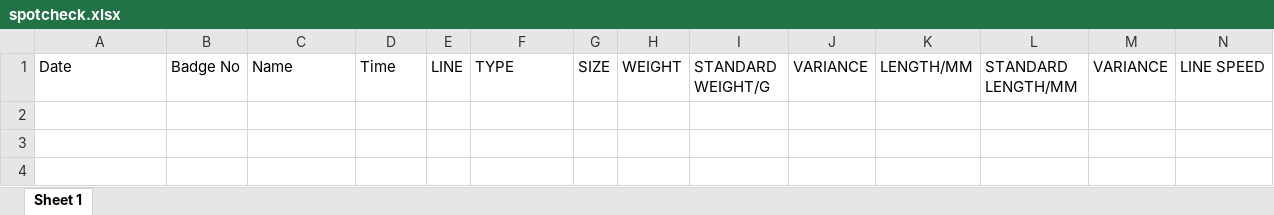
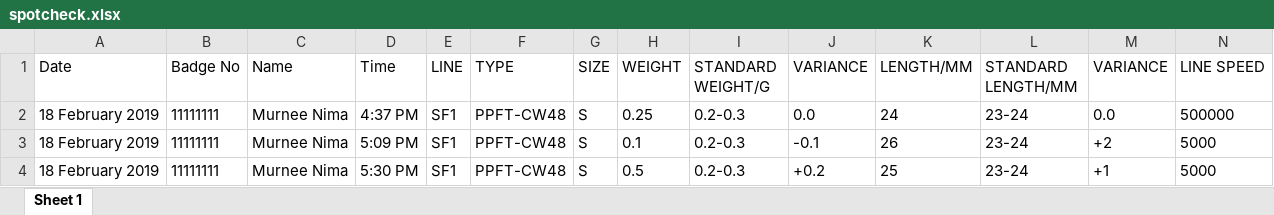
Before and after one commit to murneenima/glovespotcheck, an Excel workbook: spotcheck.xlsx, sheet Sheet 1, drawn as a sheet; values as stored, in another font and other column widths than the file's, no borders; the diff names each change by its address in the sheet, - before the commit and + after, or states it on an @@ line.

```diff
--- a/spotcheck.xlsx (sheet Sheet 1)
+++ b/spotcheck.xlsx (sheet Sheet 1)
+row 2: 18 February 2019 | 11111111 | Murnee Nima | 4:37 PM | SF1 | PPFT-CW48 | S | 0.25 | 0.2-0.3 | 0.0 | 24 | 23-24 | 0.0 | 500000
+row 3: 18 February 2019 | 11111111 | Murnee Nima | 5:09 PM | SF1 | PPFT-CW48 | S | 0.1 | 0.2-0.3 | -0.1 | 26 | 23-24 | +2 | 5000
+row 4: 18 February 2019 | 11111111 | Murnee Nima | 5:30 PM | SF1 | PPFT-CW48 | S | 0.5 | 0.2-0.3 | +0.2 | 25 | 23-24 | +1 | 5000
```
Also changed, not shown: outofstandard.xlsx, 6 other files.
